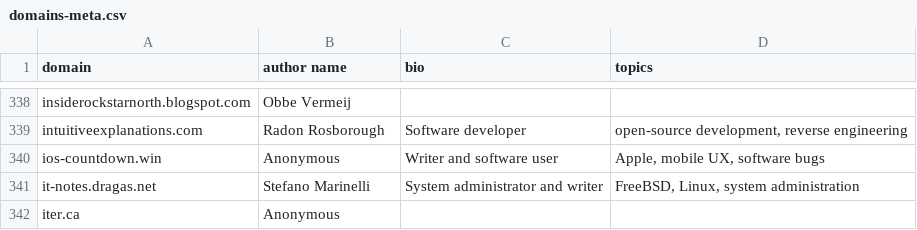
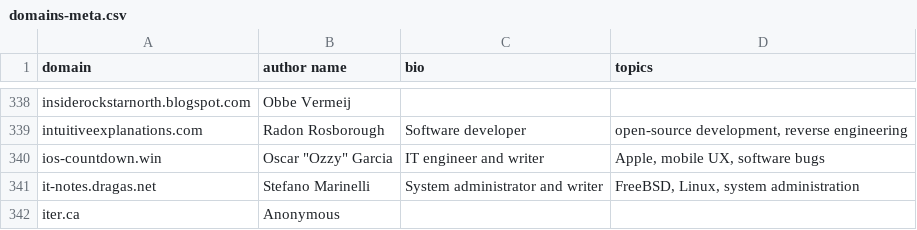
Before and after one commit to mtlynch/hn-popularity-contest-data, a CSV file: data/domains-meta.csv, drawn as a sheet; only a part is shown, gaps mark what is left out.

Commit message:
Fix ios countdown

```diff
--- a/data/domains-meta.csv
+++ b/data/domains-meta.csv
@@ -339,3 +339,3 @@ insiderockstarnorth.blogspot.com,Obbe Vermeij,,
 intuitiveexplanations.com,Radon Rosborough,Software developer,"open-source development, reverse engineering"
-ios-countdown.win,Anonymous,Writer and software user,"Apple, mobile UX, software bugs"
+ios-countdown.win,"Oscar ""Ozzy"" Garcia",IT engineer and writer,"Apple, mobile UX, software bugs"
 it-notes.dragas.net,Stefano Marinelli,System administrator and writer,"FreeBSD, Linux, system administration"
```
